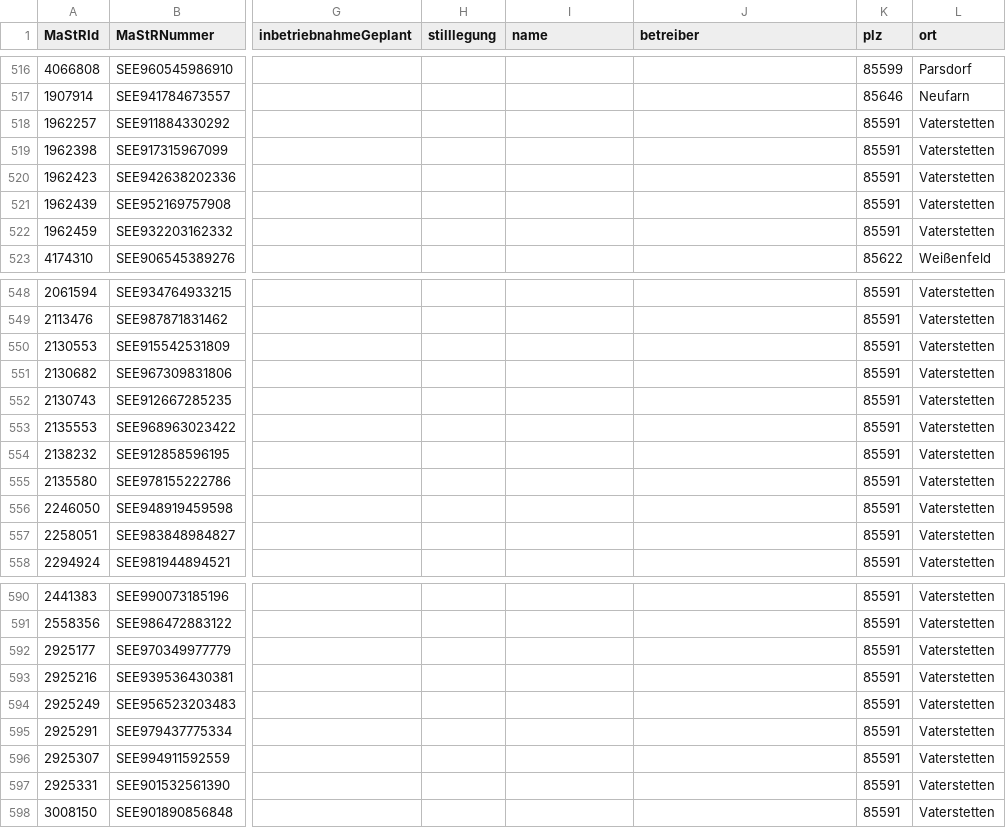
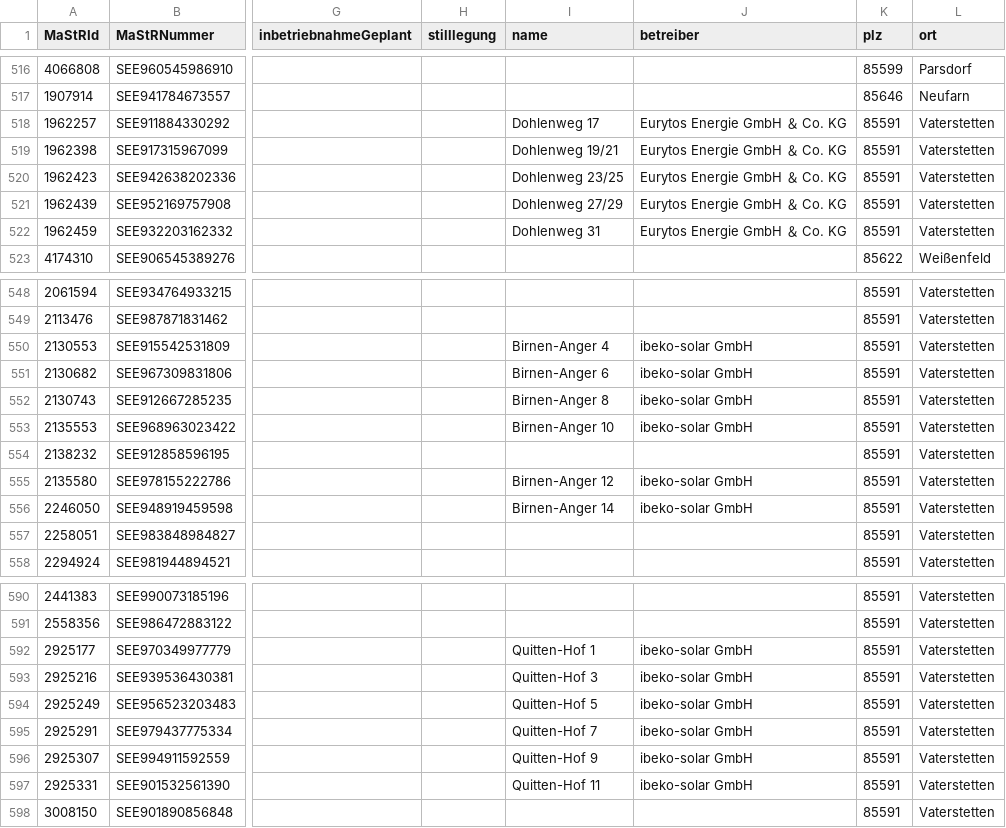
Before and after one commit to fxedel/vaterstetten-in-zahlen, a CSV file: data/energie/mastrPhotovoltaik.csv, drawn as a sheet; only a part is shown, gaps mark what is left out; the diff covers the shown part only; the diff names each change by its address in the sheet, - before the commit and + after, or states it on an @@ line.

Commit message:
Add name and betreiber for bigger entities and organizations

```diff
--- a/data/energie/mastrPhotovoltaik.csv
+++ b/data/energie/mastrPhotovoltaik.csv
-I518 (name): (empty)
+I518 (name): Dohlenweg 17
-J518:J522 (betreiber): (empty)
+J518:J522 (betreiber): Eurytos Energie GmbH ＆ Co. KG
-I519 (name): (empty)
+I519 (name): Dohlenweg 19/21
-I520 (name): (empty)
+I520 (name): Dohlenweg 23/25
-I521 (name): (empty)
+I521 (name): Dohlenweg 27/29
-I522 (name): (empty)
+I522 (name): Dohlenweg 31
-I550 (name): (empty)
+I550 (name): Birnen-Anger 4
-J550:J553 (betreiber): (empty)
+J550:J553 (betreiber): ibeko-solar GmbH
-I551 (name): (empty)
+I551 (name): Birnen-Anger 6
-I552 (name): (empty)
+I552 (name): Birnen-Anger 8
-I553 (name): (empty)
+I553 (name): Birnen-Anger 10
-I555 (name): (empty)
+I555 (name): Birnen-Anger 12
-J555:J556 (betreiber): (empty)
+J555:J556 (betreiber): ibeko-solar GmbH
-I556 (name): (empty)
+I556 (name): Birnen-Anger 14
-I592 (name): (empty)
+I592 (name): Quitten-Hof 1
-J592:J597 (betreiber): (empty)
+J592:J597 (betreiber): ibeko-solar GmbH
-I593 (name): (empty)
+I593 (name): Quitten-Hof 3
-I594 (name): (empty)
+I594 (name): Quitten-Hof 5
-I595 (name): (empty)
+I595 (name): Quitten-Hof 7
-I596 (name): (empty)
+I596 (name): Quitten-Hof 9
-I597 (name): (empty)
+I597 (name): Quitten-Hof 11
```
Also changed, not shown: 108 edited cells elsewhere in this file, 1 other file.
